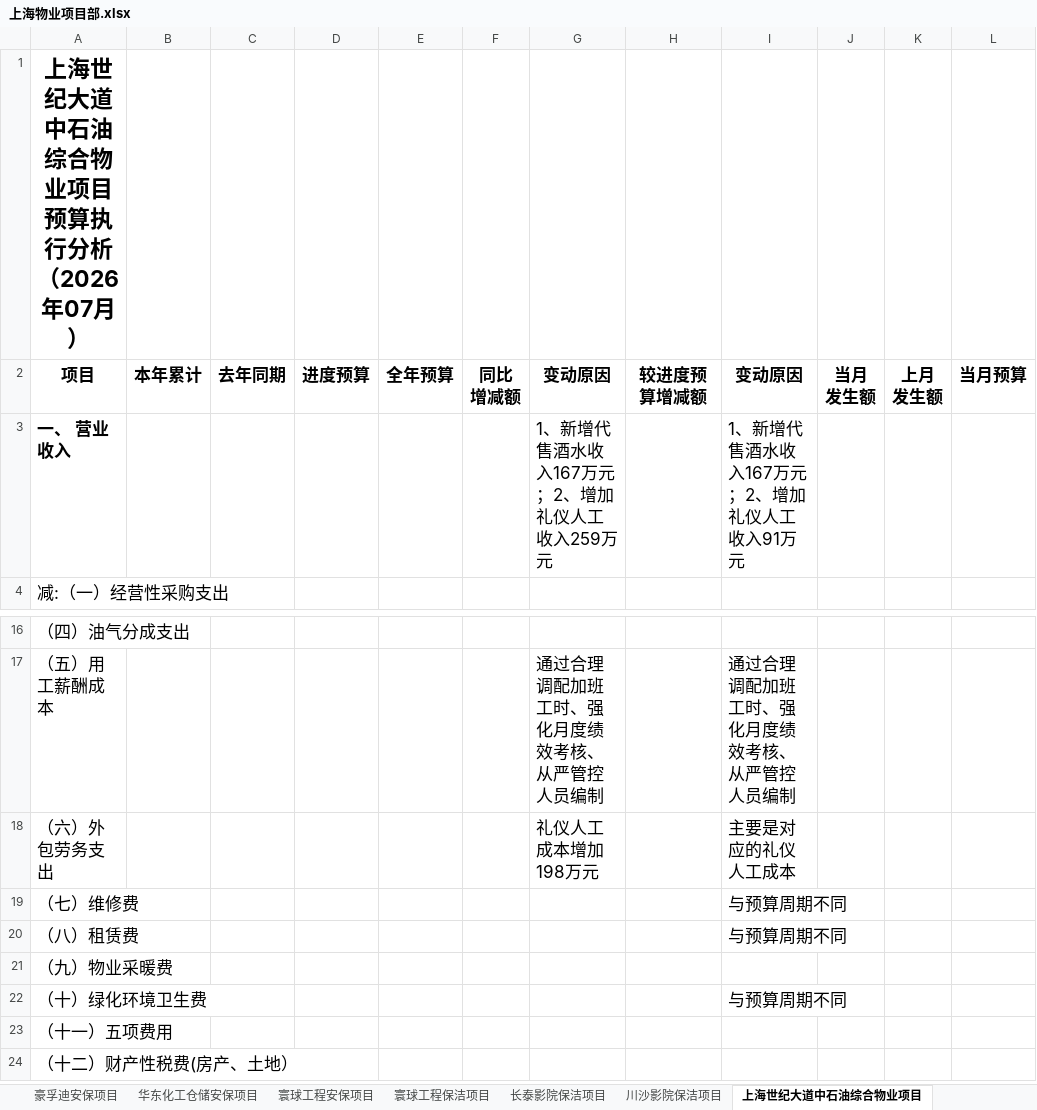
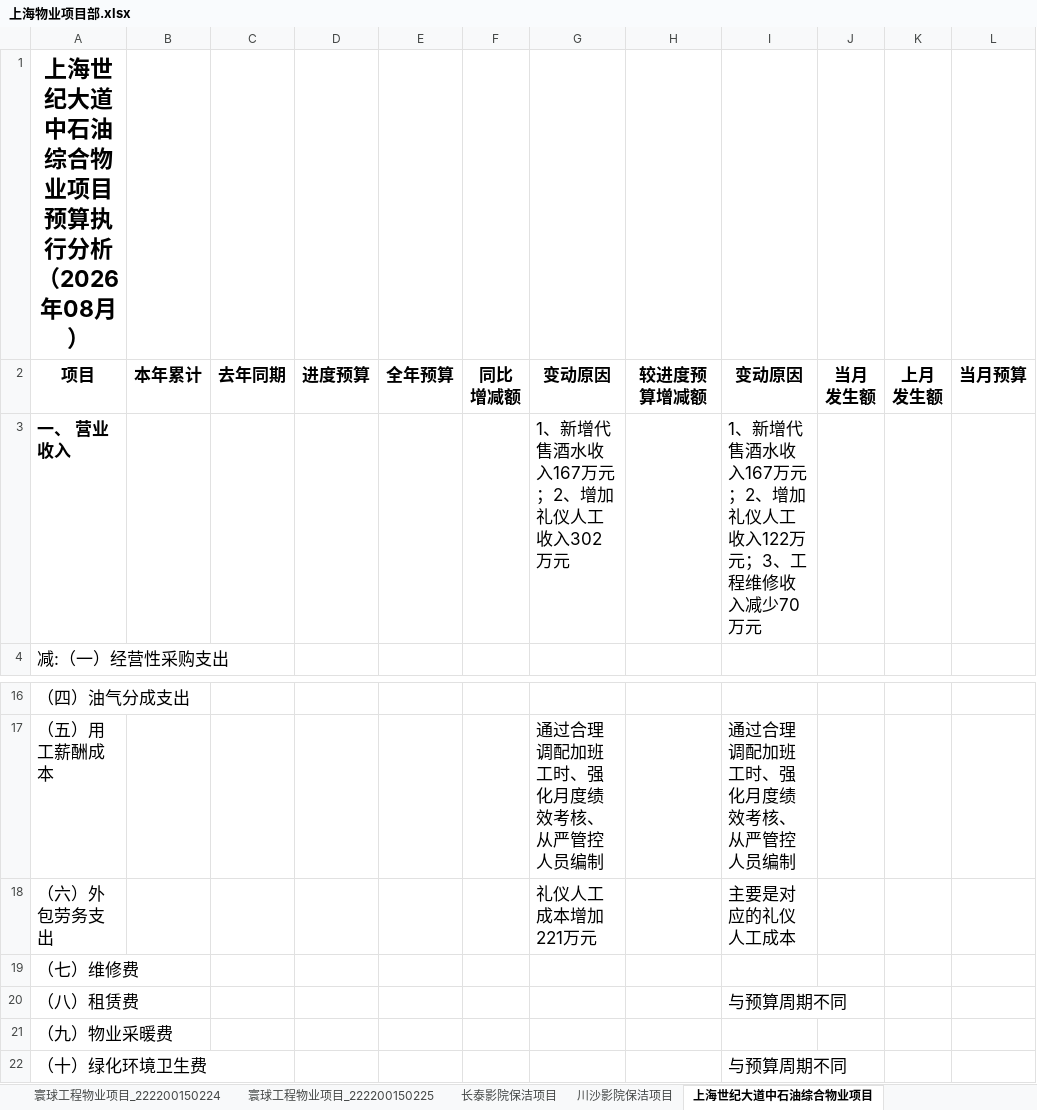
Before and after one commit to Vincent0296/BI-dashboard, an Excel workbook: public/管理口径原因分析默认模版/上海物业项目部.xlsx, sheet 上海世纪大道中石油综合物业项目, drawn as a sheet; only a part is shown, gaps mark what is left out; the shorter side is filled out with more unchanged rows; values as stored, in another font and other column widths than the file's, no borders; the diff names each change by its address in the sheet, - before the commit and + after, or states it on an @@ line.

```diff
--- a/public/管理口径原因分析默认模版/上海物业项目部.xlsx (sheet 上海世纪大道中石油综合物业项目)
+++ b/public/管理口径原因分析默认模版/上海物业项目部.xlsx (sheet 上海世纪大道中石油综合物业项目)
-sheet tab: 寰球工程保洁项目
+sheet tab: 寰球工程物业项目_222200150224
+sheet tab: 寰球工程物业项目_222200150225
-A1: 上海世纪大道中石油综合物业项目预算执行分析（2026年07月）
+A1: 上海世纪大道中石油综合物业项目预算执行分析（2026年08月）
-G3: 1、新增代售酒水收入167万元；2、增加礼仪人工收入259万元
+G3: 1、新增代售酒水收入167万元；2、增加礼仪人工收入302万元
-I3: 1、新增代售酒水收入167万元；2、增加礼仪人工收入91万元
+I3: 1、新增代售酒水收入167万元；2、增加礼仪人工收入122万元；3、工程维修收入减少70万元
-G18: 礼仪人工成本增加198万元
+G18: 礼仪人工成本增加221万元
-I19: 与预算周期不同
+I19: (empty)
```
Also changed, not shown: sheet 合计, sheet 目录, sheet 寰球工程物业项目_合并, sheet 上海世纪大道中石油综合餐饮项目, sheet 豪孚迪安保项目, sheet 华东化工仓储安保项目, 8 more sheets, other sheet tabs, formulas that keep their value, public/管理口径原因分析默认模版/南京项目部.xlsx, public/管理口径原因分析默认模版/南通项目部.xlsx, 4 other files.
